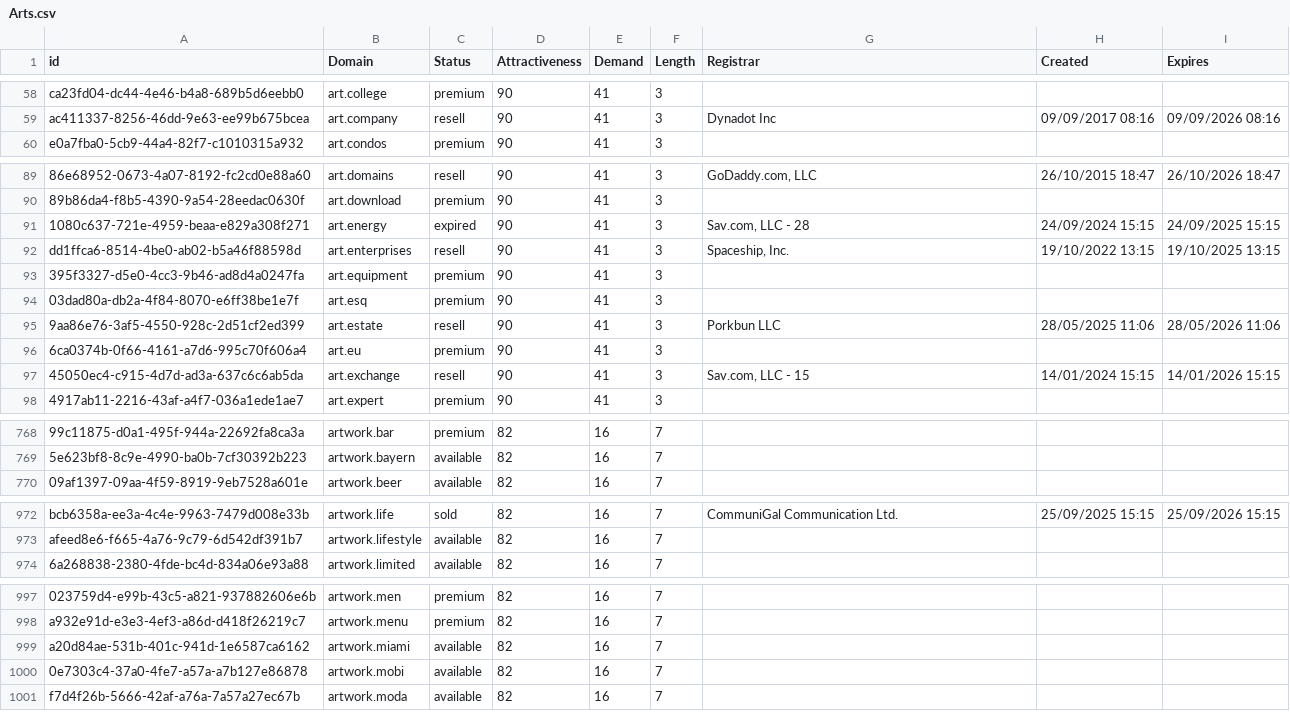
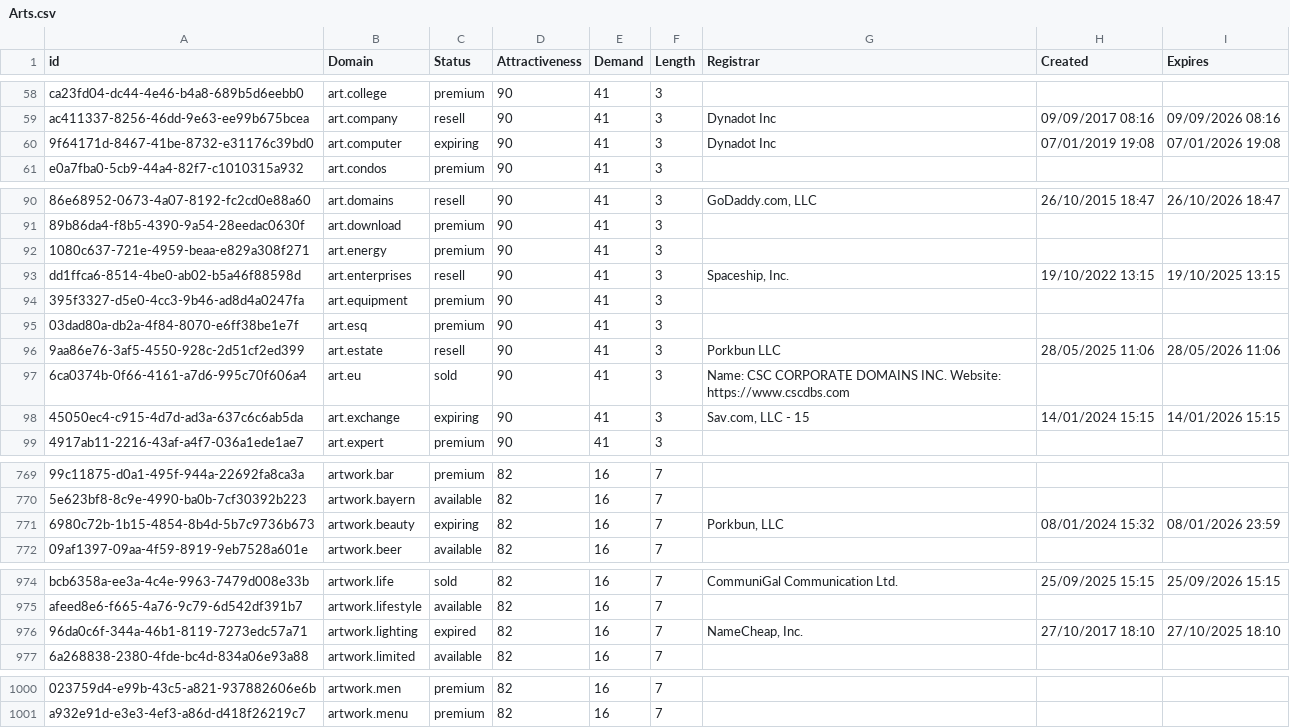
Before and after one commit to UniqueDomains/arts-oneword-domains, a CSV file: Arts.csv, drawn as a sheet; only a part is shown, gaps mark what is left out; removed rows and columns are numbered as before the commit, all else as after; the diff covers the shown part only; the diff names each change by its address in the sheet, - before the commit and + after, or states it on an @@ line.

Commit message:
Domains update

```diff
--- a/Arts.csv
+++ b/Arts.csv
+row 60: 9f64171d-8467-41be-8732-e31176c39bd0 | art.computer | expiring | 90 | 41 | 3 | Dynadot Inc | 07/01/2019 19:08 | 07/01/2026 19:08
-C92 (Status): expired
+C92 (Status): premium
-G92 (Registrar): Sav.com, LLC - 28
+G92 (Registrar): (empty)
-H92 (Created): 24/09/2024 15:15
+H92 (Created): (empty)
-I92 (Expires): 24/09/2025 15:15
+I92 (Expires): (empty)
-C97 (Status): premium
+C97 (Status): sold
-G97 (Registrar): (empty)
+G97 (Registrar): Name: CSC CORPORATE DOMAINS INC. Website: https://www.cscdbs.com
-C98 (Status): resell
+C98 (Status): expiring
+row 771: 6980c72b-1b15-4854-8b4d-5b7c9736b673 | artwork.beauty | expiring | 82 | 16 | 7 | Porkbun, LLC | 08/01/2024 15:32 | 08/01/2026 23:59
+row 976: 96da0c6f-344a-46b1-8119-7273edc57a71 | artwork.lighting | expired | 82 | 16 | 7 | NameCheap, Inc. | 27/10/2017 18:10 | 27/10/2025 18:10
-row 999: a20d84ae-531b-401c-941d-1e6587ca6162 | artwork.miami | available | 82 | 16 | 7
-row 1000: 0e7303c4-37a0-4fe7-a57a-a7b127e86878 | artwork.mobi | available | 82 | 16 | 7
-row 1001: f7d4f26b-5666-42af-a76a-7a57a27ec67b | artwork.moda | available | 82 | 16 | 7
```
Also changed, not shown: 11 edited cells elsewhere in this file, 2 other files.
